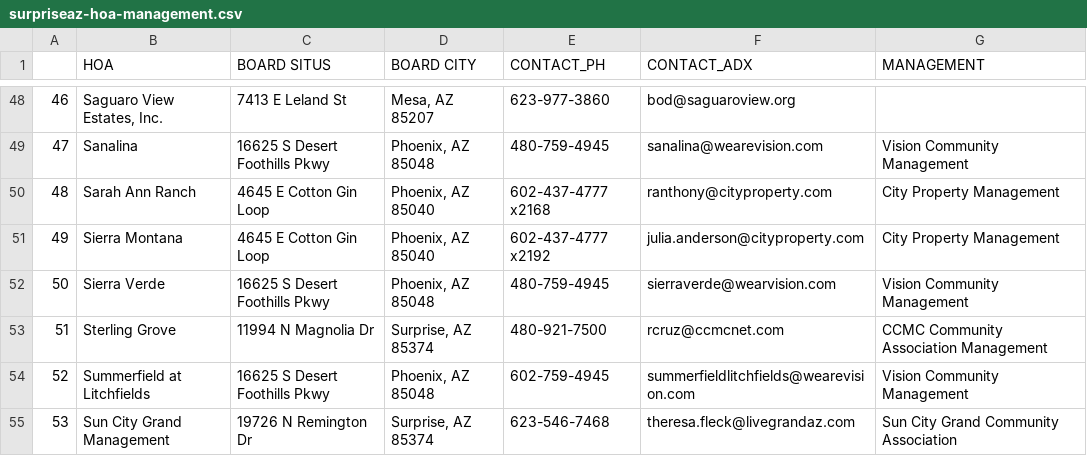
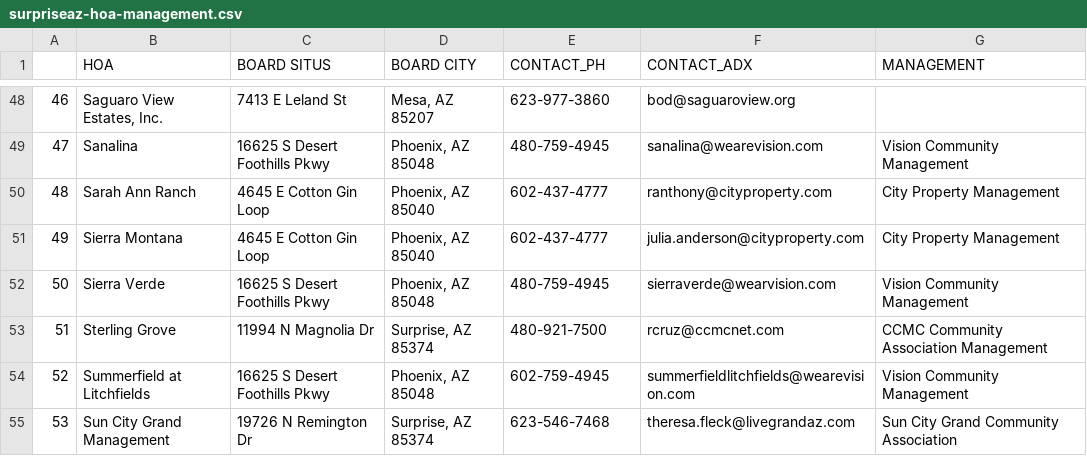
Before and after one commit to TASCer/hoa_insights_surpriseaz, a CSV file: src/hoa_insights_surpriseaz/output/csv/surpriseaz-hoa-management.csv, drawn as a sheet; only a part is shown, gaps mark what is left out; the diff covers the shown part only.

Commit message:
contact phone extensions removed

```diff
--- a/src/hoa_insights_surpriseaz/output/csv/surpriseaz-hoa-management.csv
+++ b/src/hoa_insights_surpriseaz/output/csv/surpriseaz-hoa-management.csv
@@ -49,4 +49,4 @@
 47,Sanalina,16625 S Desert Foothills Pkwy,"Phoenix, AZ 85048",480-759-4945,sanalina@wearevision.com,Vision Community Management
-48,Sarah Ann Ranch,4645 E Cotton Gin Loop,"Phoenix, AZ 85040",602-437-4777 x2168,ranthony@cityproperty.com,City Property Management
-49,Sierra Montana,4645 E Cotton Gin Loop,"Phoenix, AZ 85040",602-437-4777 x2192,julia.anderson@cityproperty.com,City Property Management
+48,Sarah Ann Ranch,4645 E Cotton Gin Loop,"Phoenix, AZ 85040",602-437-4777,ranthony@cityproperty.com,City Property Management
+49,Sierra Montana,4645 E Cotton Gin Loop,"Phoenix, AZ 85040",602-437-4777,julia.anderson@cityproperty.com,City Property Management
 50,Sierra Verde,16625 S Desert Foothills Pkwy,"Phoenix, AZ 85048",480-759-4945,sierraverde@wearvision.com,Vision Community Management
```
Also changed, not shown: 14 edited cells elsewhere in this file.
